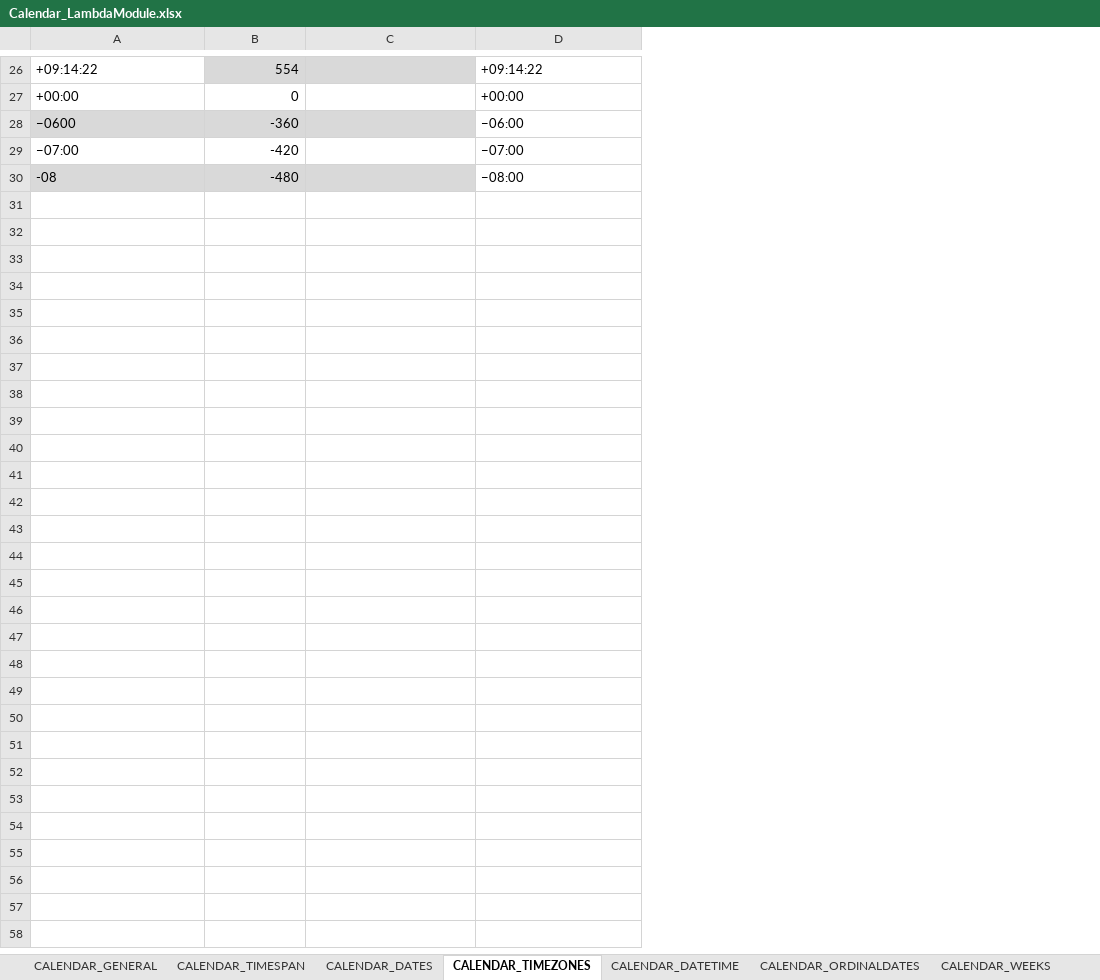
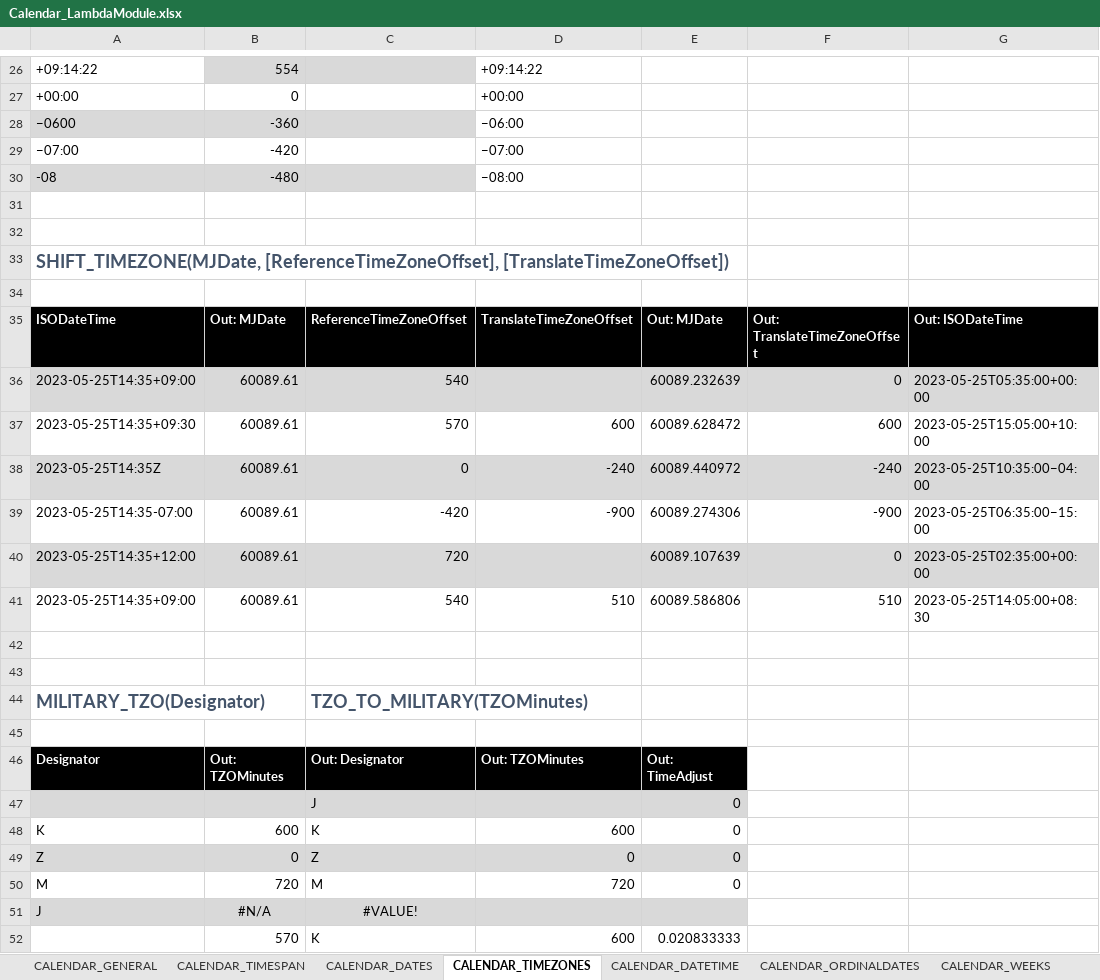
Before and after one commit to the-boobook/Excel-Lambda-Chrono, an Excel workbook: Release/Calendar_LambdaModule.xlsx, sheet CALENDAR_TIMEZONES, drawn as a sheet; only a part is shown, gaps mark what is left out; values as stored, in another font and other column widths than the file's, no borders; table styles not drawn; the diff names each change by its address in the sheet, - before the commit and + after, or states it on an @@ line.

Commit message:
Split out military time zone functions

```diff
--- a/Release/Calendar_LambdaModule.xlsx (sheet CALENDAR_TIMEZONES)
+++ b/Release/Calendar_LambdaModule.xlsx (sheet CALENDAR_TIMEZONES)
+column E, empty
+column F, empty
+column G, empty
+row 31: (empty)
+row 32: (empty)
+row 33: SHIFT_TIMEZONE(MJDate, [ReferenceTimeZoneOffset], [TranslateTimeZoneOffset])
+row 34: (empty)
+row 35: ISODateTime | Out: MJDate | ReferenceTimeZoneOffset | TranslateTimeZoneOffset | Out: MJDate | Out: TranslateTimeZoneOffset | Out: ISODateTime
+row 36: 2023-05-25T14:35+09:00 | 60089.61 | 540 |  | 60089.232639 | 0 | 2023-05-25T05:35:00+00:00
+row 37: 2023-05-25T14:35+09:30 | 60089.61 | 570 | 600 | 60089.628472 | 600 | 2023-05-25T15:05:00+10:00
+row 38: 2023-05-25T14:35Z | 60089.61 | 0 | -240 | 60089.440972 | -240 | 2023-05-25T10:35:00−04:00
+row 39: 2023-05-25T14:35-07:00 | 60089.61 | -420 | -900 | 60089.274306 | -900 | 2023-05-25T06:35:00−15:00
+row 40: 2023-05-25T14:35+12:00 | 60089.61 | 720 |  | 60089.107639 | 0 | 2023-05-25T02:35:00+00:00
+row 41: 2023-05-25T14:35+09:00 | 60089.61 | 540 | 510 | 60089.586806 | 510 | 2023-05-25T14:05:00+08:30
+row 42: (empty)
+row 43: (empty)
+row 44: MILITARY_TZO(Designator) |  | TZO_TO_MILITARY(TZOMinutes)
+row 45: (empty)
+row 46: Designator | Out: TZOMinutes | Out: Designator | Out: TZOMinutes | Out: TimeAdjust
+row 47:  |  | J |  | 0
+row 48: K | 600 | K | 600 | 0
+row 49: Z | 0 | Z | 0 | 0
+row 50: M | 720 | M | 720 | 0
+row 51: J | #N/A | #VALUE!
+row 52:  | 570 | K | 600 | 0.020833333
```
Also changed, not shown: sheet CALENDAR_DATETIME, sheet CALENDAR_TIMESPAN, sheet CALENDAR_CONVERSION, formulas that keep their value, 1 other file.
